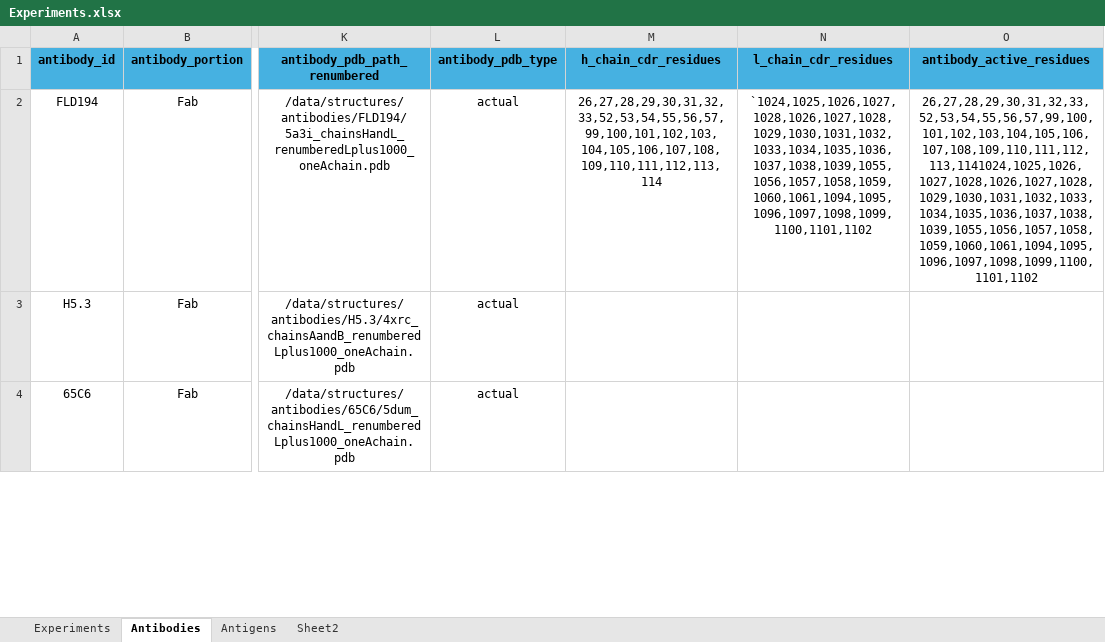
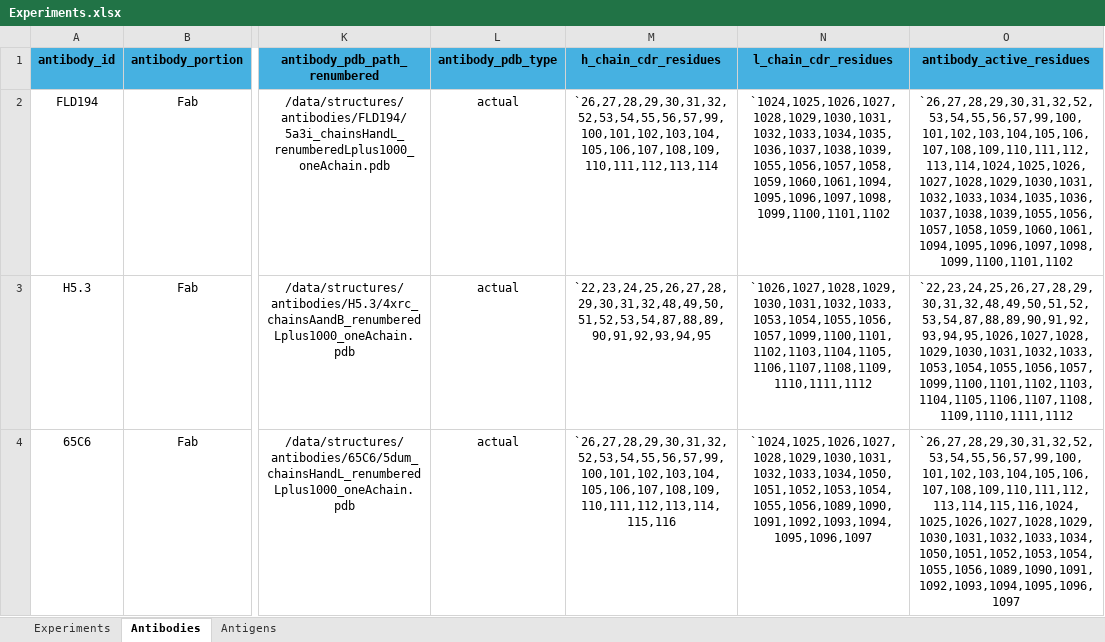
Before and after one commit to colbyford/Influenza_H5-Antibody_Predictions, an Excel workbook: Experiments.xlsx, sheet Antibodies, drawn as a sheet; only a part is shown, gaps mark what is left out; values as stored, in another font and other column widths than the file's, no borders; the diff covers the shown part only; the diff names each change by its address in the sheet, - before the commit and + after, or states it on an @@ line.

```diff
--- a/Experiments.xlsx (sheet Antibodies)
+++ b/Experiments.xlsx (sheet Antibodies)
-sheet tab: Sheet2
-M2 (h_chain_cdr_residues): 26,27,28,29,30,31,32,33,52,53,54,55,56,57,99,100,101,102,103,104,105,106,107,108,109,110,111,112,113,114
+M2 (h_chain_cdr_residues): `26,27,28,29,30,31,32,52,53,54,55,56,57,99,100,101,102,103,104,105,106,107,108,109,110,111,112,113,114
-N2 (l_chain_cdr_residues): `1024,1025,1026,1027,1028,1026,1027,1028,1029,1030,1031,1032,1033,1034,1035,1036,1037,1038,1039,1055,1056,1057,1058,1059,1060,1061,1094,1095,1096,1097,1098,1099,1100,1101,1102
+N2 (l_chain_cdr_residues): `1024,1025,1026,1027,1028,1029,1030,1031,1032,1033,1034,1035,1036,1037,1038,1039,1055,1056,1057,1058,1059,1060,1061,1094,1095,1096,1097,1098,1099,1100,1101,1102
-O2 (antibody_active_residues): 26,27,28,29,30,31,32,33,52,53,54,55,56,57,99,100,101,102,103,104,105,106,107,108,109,110,111,112,113,1141024,1025,1026,1027,1028,1026,1027,1028,1029,1030,1031,1032,1033,1034,1035,1036,1037,1038,1039,1055,1056,1057,1058,1059,1060,1061,1094,1095,1096,1097,1098,1099,1100,1101,1102
+O2 (antibody_active_residues): `26,27,28,29,30,31,32,52,53,54,55,56,57,99,100,101,102,103,104,105,106,107,108,109,110,111,112,113,114,1024,1025,1026,1027,1028,1029,1030,1031,1032,1033,1034,1035,1036,1037,1038,1039,1055,1056,1057,1058,1059,1060,1061,1094,1095,1096,1097,1098,1099,1100,1101,1102
-M3 (h_chain_cdr_residues): (empty)
+M3 (h_chain_cdr_residues): `22,23,24,25,26,27,28,29,30,31,32,48,49,50,51,52,53,54,87,88,89,90,91,92,93,94,95
-N3 (l_chain_cdr_residues): (empty)
+N3 (l_chain_cdr_residues): `1026,1027,1028,1029,1030,1031,1032,1033,1053,1054,1055,1056,1057,1099,1100,1101,1102,1103,1104,1105,1106,1107,1108,1109,1110,1111,1112
-O3 (antibody_active_residues): (empty)
+O3 (antibody_active_residues): `22,23,24,25,26,27,28,29,30,31,32,48,49,50,51,52,53,54,87,88,89,90,91,92,93,94,95,1026,1027,1028,1029,1030,1031,1032,1033,1053,1054,1055,1056,1057,1099,1100,1101,1102,1103,1104,1105,1106,1107,1108,1109,1110,1111,1112
-M4 (h_chain_cdr_residues): (empty)
+M4 (h_chain_cdr_residues): `26,27,28,29,30,31,32,52,53,54,55,56,57,99,100,101,102,103,104,105,106,107,108,109,110,111,112,113,114,115,116
-N4 (l_chain_cdr_residues): (empty)
+N4 (l_chain_cdr_residues): `1024,1025,1026,1027,1028,1029,1030,1031,1032,1033,1034,1050,1051,1052,1053,1054,1055,1056,1089,1090,1091,1092,1093,1094,1095,1096,1097
-O4 (antibody_active_residues): (empty)
+O4 (antibody_active_residues): `26,27,28,29,30,31,32,52,53,54,55,56,57,99,100,101,102,103,104,105,106,107,108,109,110,111,112,113,114,115,116,1024,1025,1026,1027,1028,1029,1030,1031,1032,1033,1034,1050,1051,1052,1053,1054,1055,1056,1089,1090,1091,1092,1093,1094,1095,1096,1097
```
Also changed, not shown: 29 edited cells elsewhere in this sheet.
